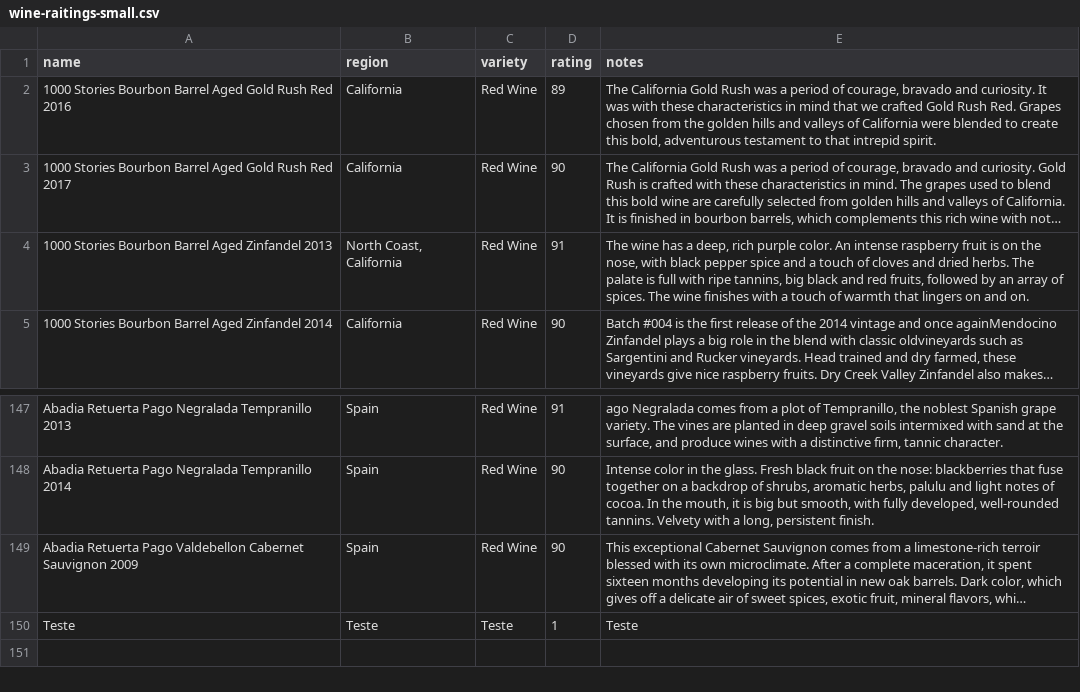
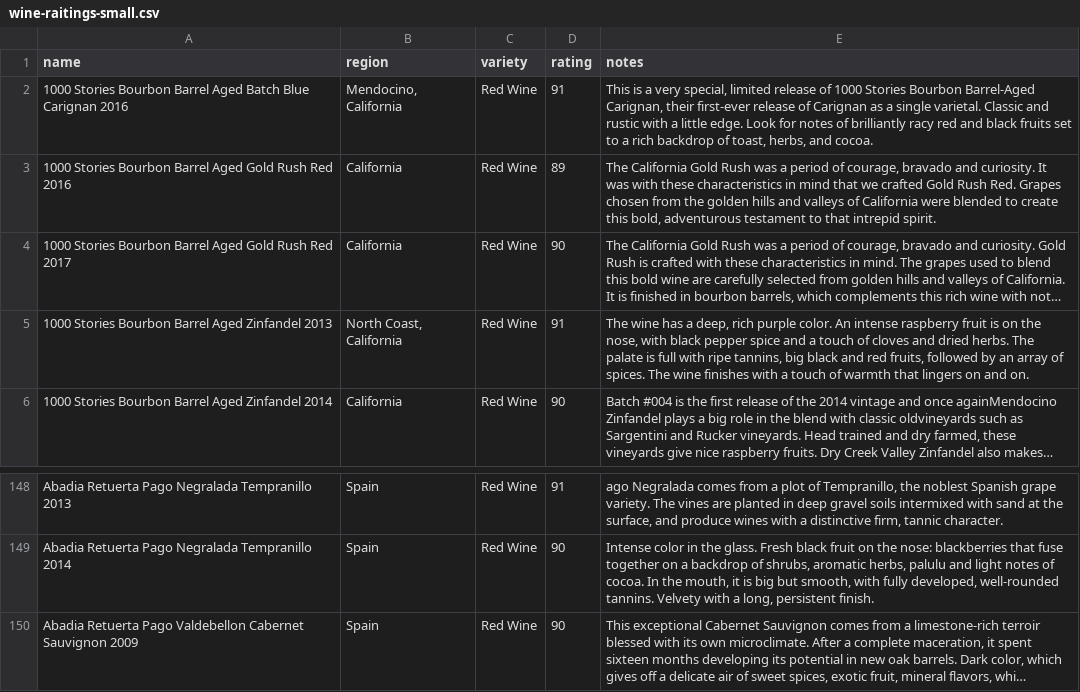
Before and after one commit to IsaFGuerra/trab_coleta_dados, a CSV file: wine-raitings-small.csv, drawn as a sheet; only a part is shown, gaps mark what is left out; long unchanged cells end in …; removed rows and columns are numbered as before the commit, all else as after; the diff names each change by its address in the sheet, - before the commit and + after, or states it on an @@ line.

```diff
--- a/wine-raitings-small.csv
+++ b/wine-raitings-small.csv
+row 2: 1000 Stories Bourbon Barrel Aged Batch Blue Carignan 2016 | Mendocino, California | Red Wine | 91 | This is a very special, limited release of 1000 Stories Bourbon Barrel-Aged Carignan, their first-ever release of Carignan as a single varietal. Classic and rustic with a little edge. Look for notes of brilliantly racy red and black fruits set to a rich backdrop of toast, herbs, and cocoa.
-row 150: Teste | Teste | Teste | 1 | Teste
```
Also changed, not shown: 1 other file.
